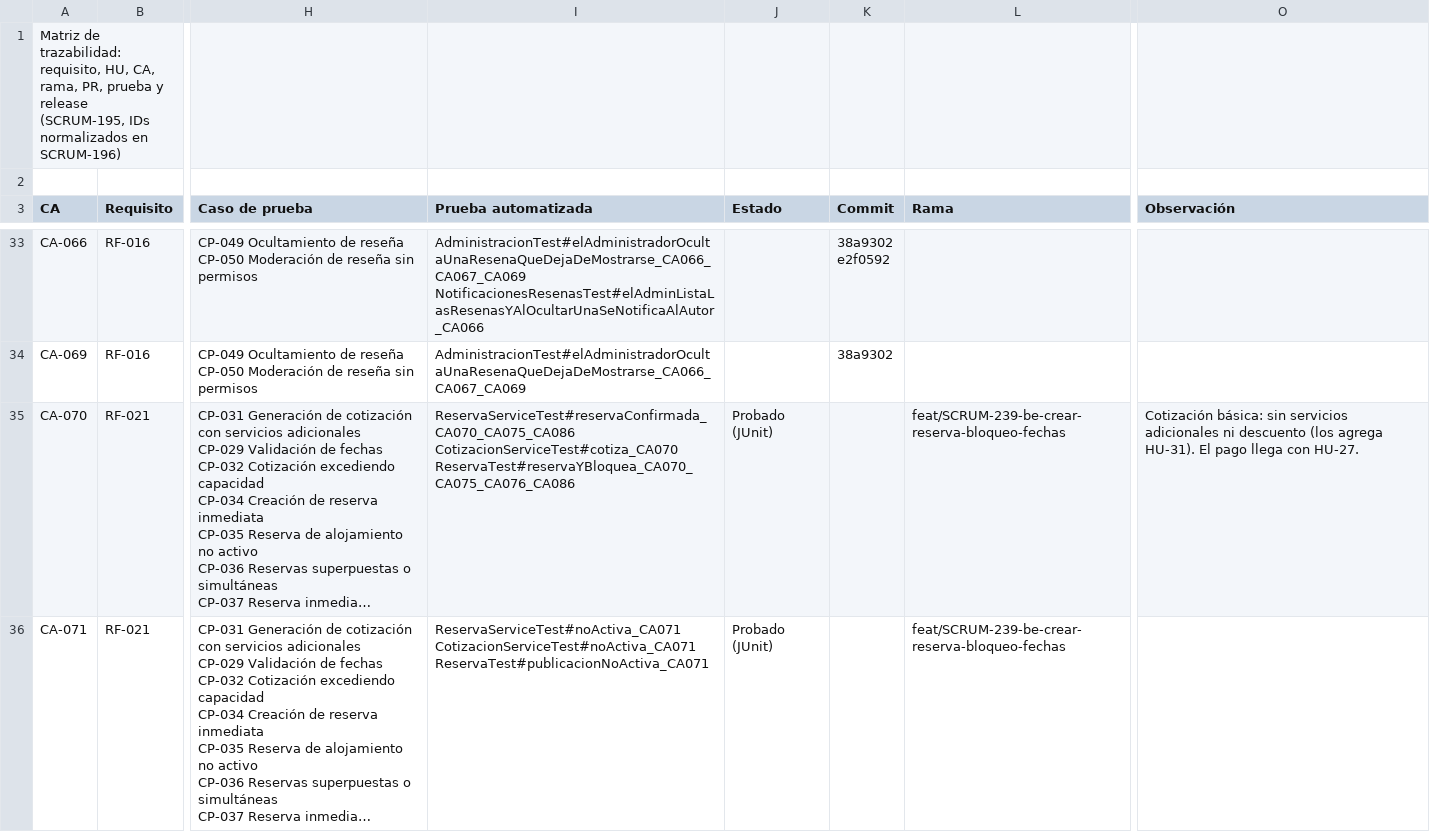
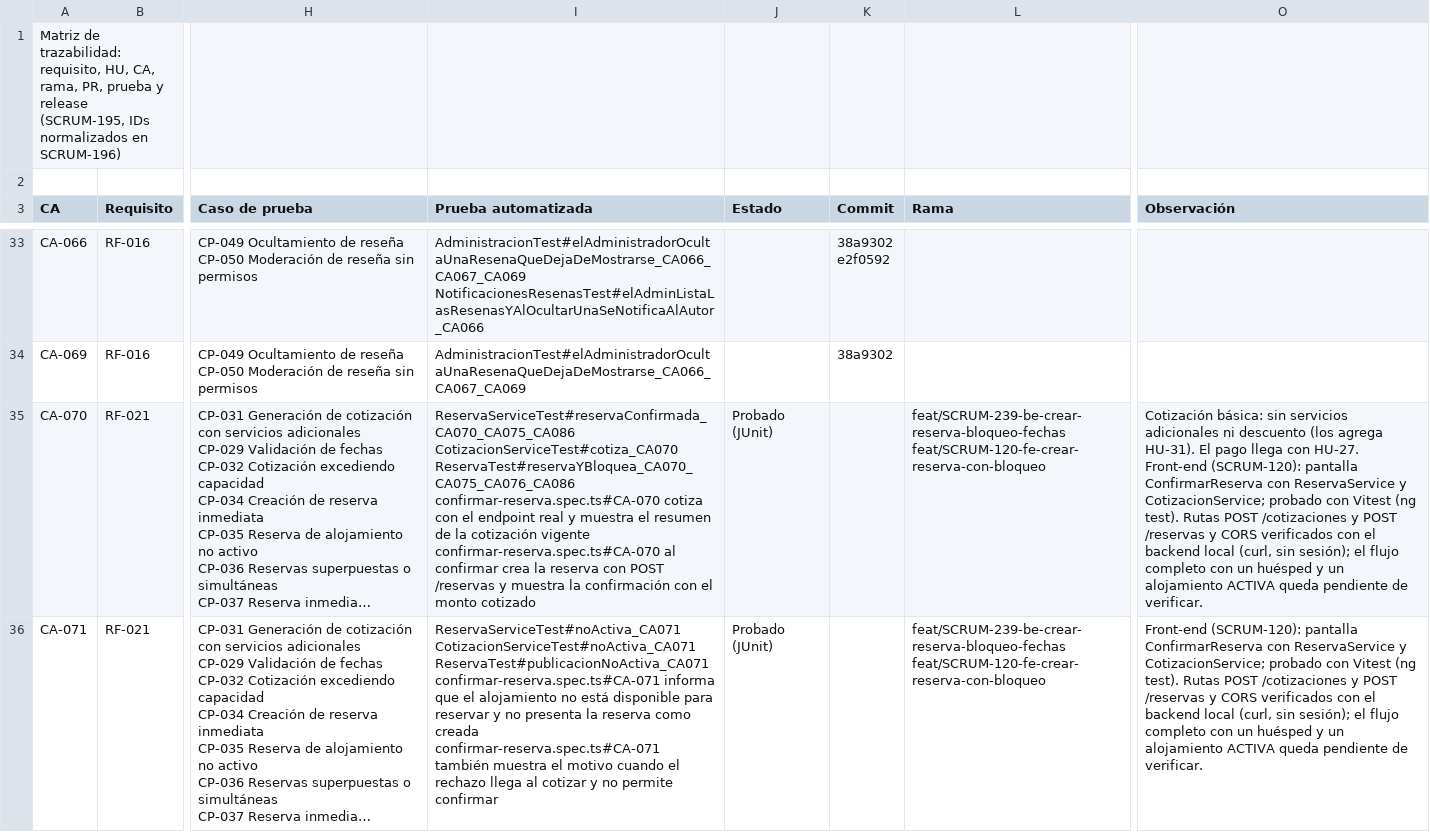
Before and after one commit to Estallados/MarketplaceAlojamientosInversionesLR, a CSV file: docs/traceability/matriz trazabilidad.csv, drawn as a sheet; only a part is shown, gaps mark what is left out; long unchanged cells end in …; ↵ is a line break in a cell; the diff covers the shown part only; the diff names each change by its address in the sheet, - before the commit and + after, or states it on an @@ line.

Commit message:
docs(SCRUM-240): actualizar la trazabilidad de la reserva
Agrega las pruebas del front, la rama y las observaciones de
SCRUM-240 a CA-070, CA-071, CA-072, CA-074, CA-075, CA-076, CA-086,
CA-140 y CA-141, y los módulos reservas y cotización a la estructura
del frontend.

```diff
--- a/docs/traceability/matriz trazabilidad.csv
+++ b/docs/traceability/matriz trazabilidad.csv
-I35 (Prueba automatizada): …CotizacionServiceTest#cotiza_CA070 ↵ ReservaTest#reservaYBloquea_CA070_CA075_CA076_CA086
+I35 (Prueba automatizada): …CotizacionServiceTest#cotiza_CA070 ↵ ReservaTest#reservaYBloquea_CA070_CA075_CA076_CA086 ↵ confirmar-reserva.spec.ts#CA-070 cotiza con el endpoint real y muestra el resumen de la cotización vigente ↵ confirmar-reserva.spec.ts#CA-070 al confirmar crea la reserva con POST /reservas y muestra la confirmación con el monto cotizado
-L35:L36 (Rama): feat/SCRUM-239-be-crear-reserva-bloqueo-fechas
+L35:L36 (Rama): feat/SCRUM-239-be-crear-reserva-bloqueo-fechas ↵ feat/SCRUM-120-fe-crear-reserva-con-bloqueo
-O35 (Observación): …con HU-27.
+O35 (Observación): …con HU-27. ↵ Front-end (SCRUM-120): pantalla ConfirmarReserva con ReservaService y CotizacionService; probado con Vitest (ng test). Rutas POST /cotizaciones y POST /reservas y CORS verificados con el backend local (curl, sin sesión); el flujo completo con un huésped y un alojamiento ACTIVA queda pendiente de verificar.
-I36 (Prueba automatizada): …CotizacionServiceTest#noActiva_CA071 ↵ ReservaTest#publicacionNoActiva_CA071
+I36 (Prueba automatizada): …CotizacionServiceTest#noActiva_CA071 ↵ ReservaTest#publicacionNoActiva_CA071 ↵ confirmar-reserva.spec.ts#CA-071 informa que el alojamiento no está disponible para reservar y no presenta la reserva como creada ↵ confirmar-reserva.spec.ts#CA-071 también muestra el motivo cuando el rechazo llega al cotizar y no permite confirmar
-O36 (Observación): (empty)
+O36 (Observación): Front-end (SCRUM-120): pantalla ConfirmarReserva con ReservaService y CotizacionService; probado con Vitest (ng test). Rutas POST /cotizaciones y POST /reservas y CORS verificados con el backend local (curl, sin sesión); el flujo completo con un huésped y un alojamiento ACTIVA queda pendiente de verificar.
```
Also changed, not shown: 21 edited cells elsewhere in this file, 1 other file.
